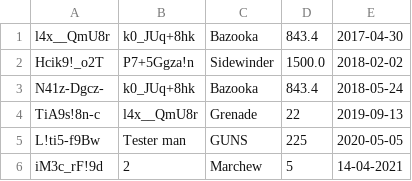
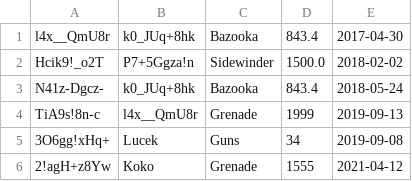
Before and after one commit to Kakulive/erp_project, a CSV file: model/sales/sales.csv, drawn as a sheet.

Commit message:
Fully functional sales operations 1-8.  Added additional print_input_menu menu function to view. Additional supportive functions added to sales_controller.

```diff
--- a/model/sales/sales.csv
+++ b/model/sales/sales.csv
@@ -3,4 +3,4 @@ Hcik9!_o2T;P7+5Ggza!n;Sidewinder;1500.0;2018-02-02
 N41z-Dgcz-;k0_JUq+8hk;Bazooka;843.4;2018-05-24
-TiA9s!8n-c;l4x__QmU8r;Grenade;22;2019-09-13
-L!ti5-f9Bw;Tester man;GUNS;225;2020-05-05
-iM3c_rF!9d;2;Marchew;5;14-04-2021
+TiA9s!8n-c;l4x__QmU8r;Grenade;1999;2019-09-13
+3O6gg!xHq+;Lucek;Guns;34;2019-09-08
+2!agH+z8Yw;Koko;Grenade;1555;2021-04-12
```
Also changed, not shown: 3 other files.
